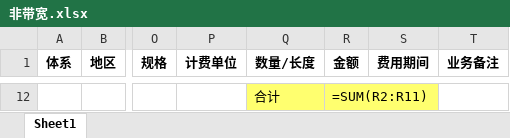
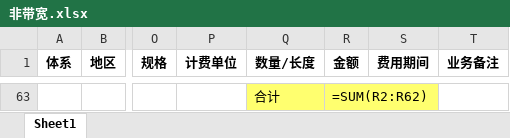
Before and after one commit to LeanZhuang/IDC_Payment, an Excel workbook: middle_data/非带宽.xlsx, sheet Sheet1, drawn as a sheet; only a part is shown, gaps mark what is left out; values as stored, in another font and other column widths than the file's, no borders; formulas without a stored value are shown as written; addresses are those after the commit; the diff covers the shown part only; the diff names each change by its address in the sheet, - before the commit and + after, or states it on an @@ line.

```diff
--- a/middle_data/非带宽.xlsx (sheet Sheet1)
+++ b/middle_data/非带宽.xlsx (sheet Sheet1)
-R63 (金额): =SUM(R2:R11)
+R63 (金额): =SUM(R2:R62)
```
Also changed, not shown: 61 added rows and 10 removed rows elsewhere in this sheet, middle_data/带宽.xlsx, temp/中间底稿.xlsx, 18 other files.
